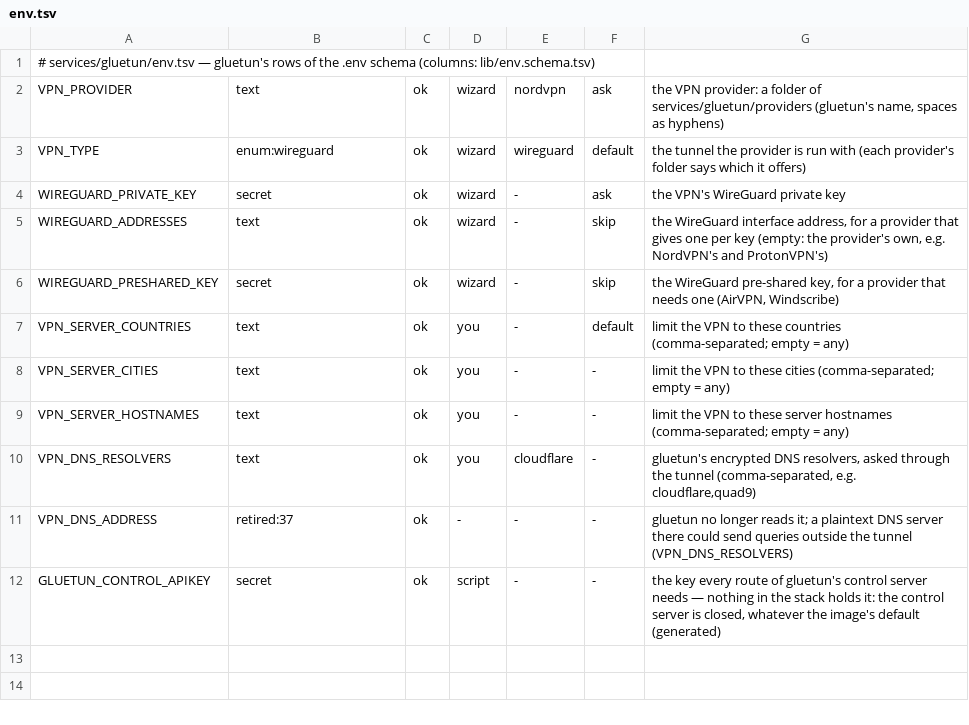
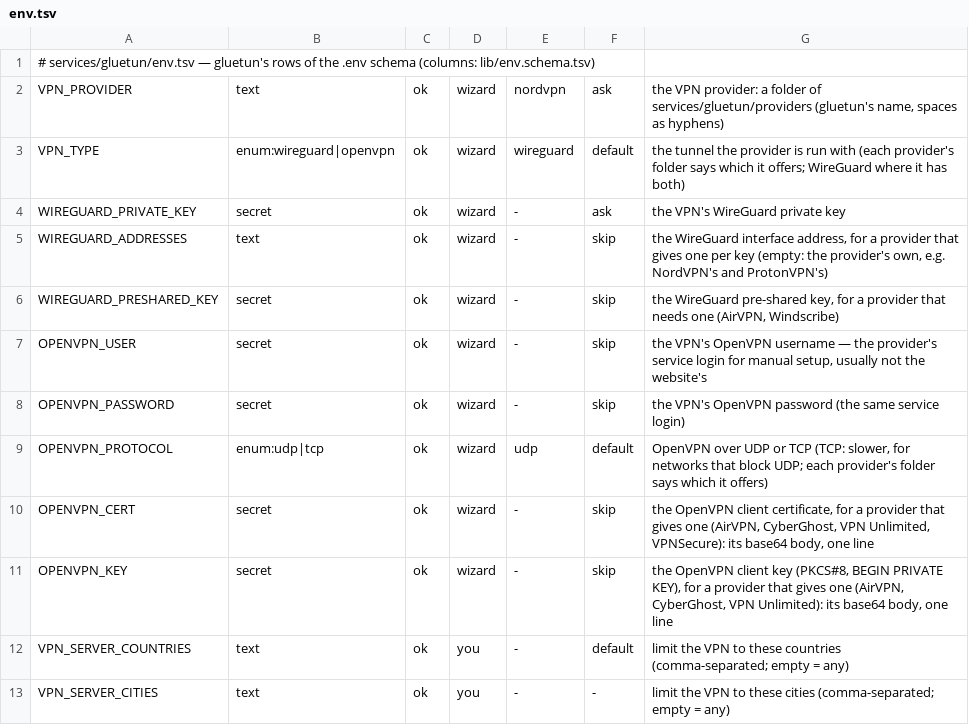
Before and after one commit to Alethio36/mediastack, a TSV file: services/gluetun/env.tsv, drawn as a sheet; only a part is shown; the shorter side is filled out with more unchanged rows.

Commit message:
feat(vpn): OpenVPN for every provider gluetun runs it for — step 8, slice 2
VPN_TYPE=openvpn: the fourteen OpenVPN-only folders, OpenVPN on seven of the WireGuard eight (Mullvad has none), custom OpenVPN (your .ovpn kept as custom/vpn/openvpn.ovpn; gluetun runs a 0600 copy with the first remote at the address looked up, since it refuses a name there), NordVPN's token giving the OpenVPN service login, client certificates and keys read from their PEM files, the protocols each provider has servers for, the leak gate's capture on the tunnel's own protocol, schema 52. Not yet proven live.

```diff
--- a/services/gluetun/env.tsv
+++ b/services/gluetun/env.tsv
@@ -2,3 +2,3 @@
 VPN_PROVIDER	text	ok	wizard	nordvpn	ask	the VPN provider: a folder of services/gluetun/providers (gluetun's name, spaces as hyphens)
-VPN_TYPE	enum:wireguard	ok	wizard	wireguard	default	the tunnel the provider is run with (each provider's folder says which it offers)
+VPN_TYPE	enum:wireguard|openvpn	ok	wizard	wireguard	default	the tunnel the provider is run with (each provider's folder says which it offers; WireGuard where it has both)
 WIREGUARD_PRIVATE_KEY	secret	ok	wizard	-	ask	the VPN's WireGuard private key
@@ -6,2 +6,7 @@ WIREGUARD_ADDRESSES	text	ok	wizard	-	skip	the WireGuard interface address, for a
 WIREGUARD_PRESHARED_KEY	secret	ok	wizard	-	skip	the WireGuard pre-shared key, for a provider that needs one (AirVPN, Windscribe)
+OPENVPN_USER	secret	ok	wizard	-	skip	the VPN's OpenVPN username — the provider's service login for manual setup, usually not the website's
+OPENVPN_PASSWORD	secret	ok	wizard	-	skip	the VPN's OpenVPN password (the same service login)
+OPENVPN_PROTOCOL	enum:udp|tcp	ok	wizard	udp	default	OpenVPN over UDP or TCP (TCP: slower, for networks that block UDP; each provider's folder says which it offers)
+OPENVPN_CERT	secret	ok	wizard	-	skip	the OpenVPN client certificate, for a provider that gives one (AirVPN, CyberGhost, VPN Unlimited, VPNSecure): its base64 body, one line
+OPENVPN_KEY	secret	ok	wizard	-	skip	the OpenVPN client key (PKCS#8, BEGIN PRIVATE KEY), for a provider that gives one (AirVPN, CyberGhost, VPN Unlimited): its base64 body, one line
 VPN_SERVER_COUNTRIES	text	ok	you	-	default	limit the VPN to these countries (comma-separated; empty = any)
```
Also changed, not shown: services/gluetun/providers/custom/env.tsv, services/gluetun/providers/nordvpn/env.tsv, 44 other files.
